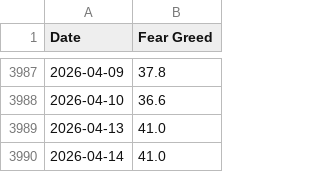
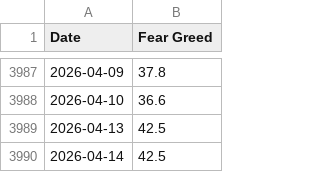
Before and after one commit to jasonisdoing/fear-and-greed, a CSV file: data/cnn_fear_greed_historic_data.csv, drawn as a sheet; only a part is shown, gaps mark what is left out.

```diff
--- a/data/cnn_fear_greed_historic_data.csv
+++ b/data/cnn_fear_greed_historic_data.csv
@@ -3988,3 +3988,3 @@ Date,Fear Greed
 2026-04-10,36.6
-2026-04-13,41.0
-2026-04-14,41.0
+2026-04-13,42.5
+2026-04-14,42.5
```
Also changed, not shown: 1 other file.
